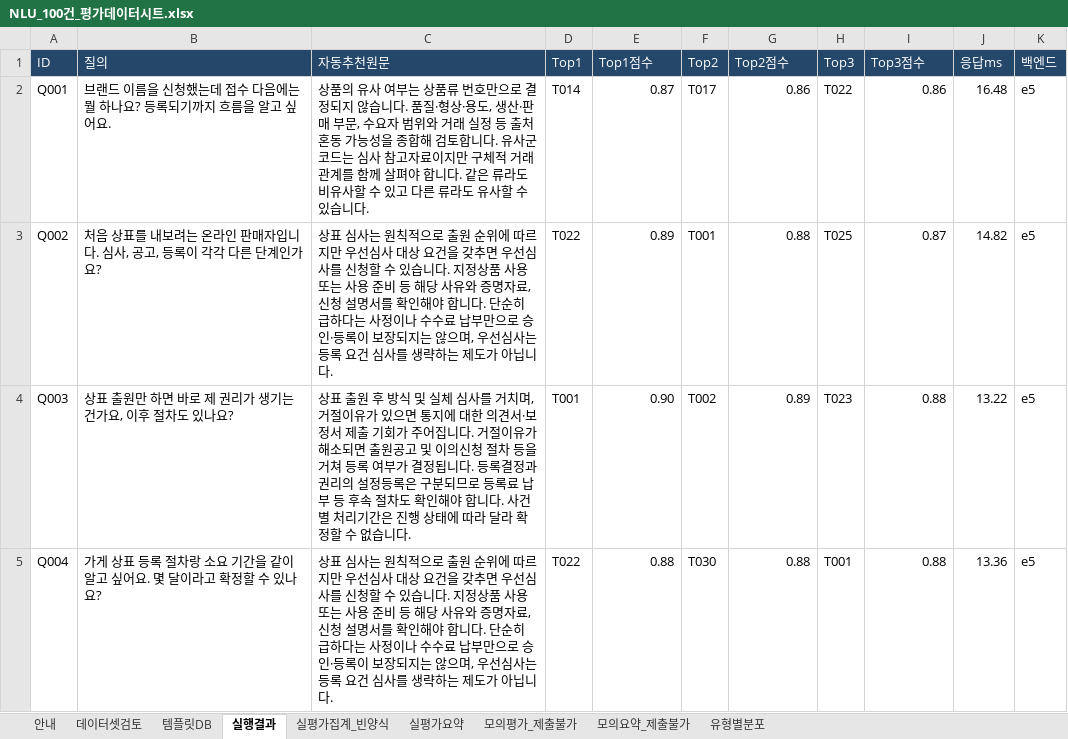
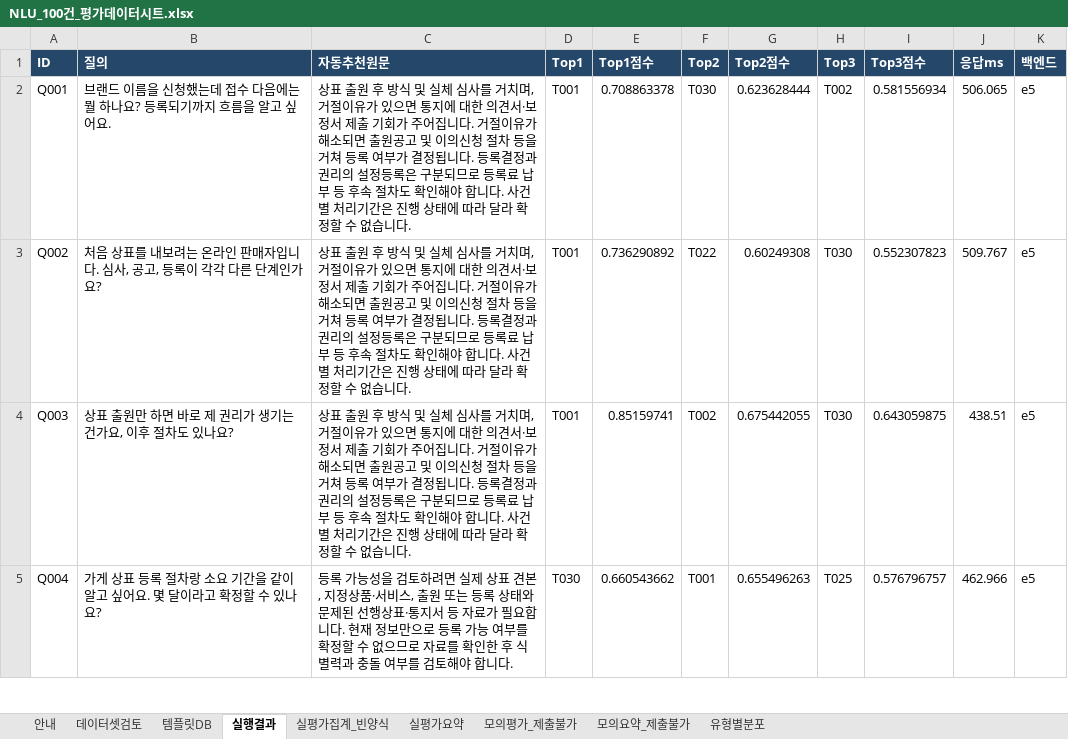
Before and after one commit to BobbyJO0411/test-nlu, an Excel workbook: NLU_100건_평가데이터시트.xlsx, sheet 실행결과, drawn as a sheet; only a part is shown; values as stored, in another font and other column widths than the file's, no borders; the diff covers the shown part only; the diff names each change by its address in the sheet, - before the commit and + after, or states it on an @@ line.

```diff
--- a/NLU_100건_평가데이터시트.xlsx (sheet 실행결과)
+++ b/NLU_100건_평가데이터시트.xlsx (sheet 실행결과)
-A1:K1 bold: off
+A1:K1 bold: on
-C2 (자동추천원문): 상품의 유사 여부는 상품류 번호만으로 결정되지 않습니다. 품질·형상·용도, 생산·판매 부문, 수요자 범위와 거래 실정 등 출처 혼동 가능성을 종합해 검토합니다. 유사군코드는 심사 참고자료이지만 구체적 거래관계를 함께 살펴야 합니다. 같은 류라도 비유사할 수 있고 다른 류라도 유사할 수 있습니다.
+C2 (자동추천원문): 상표 출원 후 방식 및 실체 심사를 거치며, 거절이유가 있으면 통지에 대한 의견서·보정서 제출 기회가 주어집니다. 거절이유가 해소되면 출원공고 및 이의신청 절차 등을 거쳐 등록 여부가 결정됩니다. 등록결정과 권리의 설정등록은 구분되므로 등록료 납부 등 후속 절차도 확인해야 합니다. 사건별 처리기간은 진행 상태에 따라 달라 확정할 수 없습니다.
-D2 (Top1): T014
+D2 (Top1): T001
-E2 (Top1점수): 0.87
+E2 (Top1점수): 0.708863378
-F2 (Top2): T017
+F2 (Top2): T030
-G2 (Top2점수): 0.86
+G2 (Top2점수): 0.623628444
-H2 (Top3): T022
+H2 (Top3): T002
-I2 (Top3점수): 0.86
+I2 (Top3점수): 0.581556934
-J2 (응답ms): 16.48
+J2 (응답ms): 506.065
-C3 (자동추천원문): 상표 심사는 원칙적으로 출원 순위에 따르지만 우선심사 대상 요건을 갖추면 우선심사를 신청할 수 있습니다. 지정상품 사용 또는 사용 준비 등 해당 사유와 증명자료, 신청 설명서를 확인해야 합니다. 단순히 급하다는 사정이나 수수료 납부만으로 승인·등록이 보장되지는 않으며, 우선심사는 등록 요건 심사를 생략하는 제도가 아닙니다.
+C3 (자동추천원문): 상표 출원 후 방식 및 실체 심사를 거치며, 거절이유가 있으면 통지에 대한 의견서·보정서 제출 기회가 주어집니다. 거절이유가 해소되면 출원공고 및 이의신청 절차 등을 거쳐 등록 여부가 결정됩니다. 등록결정과 권리의 설정등록은 구분되므로 등록료 납부 등 후속 절차도 확인해야 합니다. 사건별 처리기간은 진행 상태에 따라 달라 확정할 수 없습니다.
-D3 (Top1): T022
+D3 (Top1): T001
-E3 (Top1점수): 0.89
+E3 (Top1점수): 0.736290892
-F3 (Top2): T001
+F3 (Top2): T022
-G3 (Top2점수): 0.88
+G3 (Top2점수): 0.60249308
-H3 (Top3): T025
+H3 (Top3): T030
-I3 (Top3점수): 0.87
+I3 (Top3점수): 0.552307823
-J3 (응답ms): 14.82
+J3 (응답ms): 509.767
-E4 (Top1점수): 0.90
+E4 (Top1점수): 0.85159741
-G4 (Top2점수): 0.89
+G4 (Top2점수): 0.675442055
-H4 (Top3): T023
+H4 (Top3): T030
-I4 (Top3점수): 0.88
+I4 (Top3점수): 0.643059875
-J4 (응답ms): 13.22
+J4 (응답ms): 438.51
-C5 (자동추천원문): 상표 심사는 원칙적으로 출원 순위에 따르지만 우선심사 대상 요건을 갖추면 우선심사를 신청할 수 있습니다. 지정상품 사용 또는 사용 준비 등 해당 사유와 증명자료, 신청 설명서를 확인해야 합니다. 단순히 급하다는 사정이나 수수료 납부만으로 승인·등록이 보장되지는 않으며, 우선심사는 등록 요건 심사를 생략하는 제도가 아닙니다.
+C5 (자동추천원문): 등록 가능성을 검토하려면 실제 상표 견본, 지정상품·서비스, 출원 또는 등록 상태와 문제된 선행상표·통지서 등 자료가 필요합니다. 현재 정보만으로 등록 가능 여부를 확정할 수 없으므로 자료를 확인한 후 식별력과 충돌 여부를 검토해야 합니다.
-D5 (Top1): T022
+D5 (Top1): T030
-E5 (Top1점수): 0.88
+E5 (Top1점수): 0.660543662
-F5 (Top2): T030
+F5 (Top2): T001
-G5 (Top2점수): 0.88
+G5 (Top2점수): 0.655496263
-H5 (Top3): T001
+H5 (Top3): T025
-I5 (Top3점수): 0.88
+I5 (Top3점수): 0.576796757
-J5 (응답ms): 13.36
+J5 (응답ms): 462.966
```
Also changed, not shown: 615 edited cells elsewhere in this sheet, sheet 모의평가_제출불가, sheet 유형별분포, sheet 실평가요약, sheet 안내, sheet 모의요약_제출불가, sheet 데이터셋검토, 2 more sheets, charts or pictures, artifacts/review_package/NLU_100건_평가데이터시트.xlsx, artifacts/review_package/평가자A_실평가.xlsx, 30 other files.
